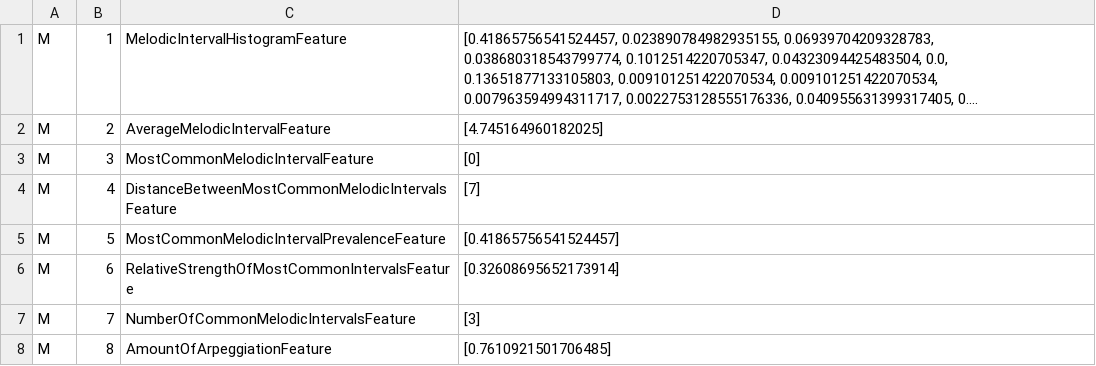
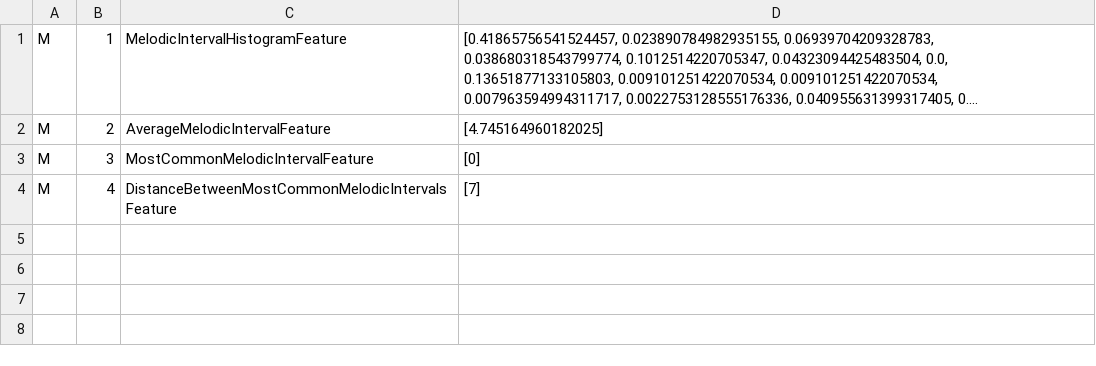
Before and after one commit to cjnolet/midi_genre_corpus, a CSV file: country/features/margina_mcbride-broken_wings.midi.csv, drawn as a sheet; long unchanged cells end in ….

```diff
--- a/country/features/margina_mcbride-broken_wings.midi.csv
+++ b/country/features/margina_mcbride-broken_wings.midi.csv
@@ -4,5 +4 @@ M, 3, MostCommonMelodicIntervalFeature, "[0]"
 M, 4, DistanceBetweenMostCommonMelodicIntervalsFeature, "[7]"
-M, 5, MostCommonMelodicIntervalPrevalenceFeature, "[0.41865756541524457]"
-M, 6, RelativeStrengthOfMostCommonIntervalsFeature, "[0.32608695652173914]"
-M, 7, NumberOfCommonMelodicIntervalsFeature, "[3]"
-M, 8, AmountOfArpeggiationFeature, "[0.7610921501706485]"
```
Also changed, not shown: country/features/charlie_robinson-i_dont_feel_that_way_anymore.midi.csv, country/features/keith_urban-but_for_the_grace_of_god.midi.csv, 42 other files.
